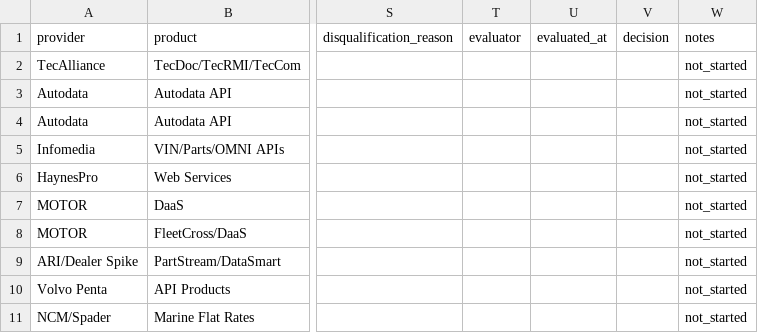
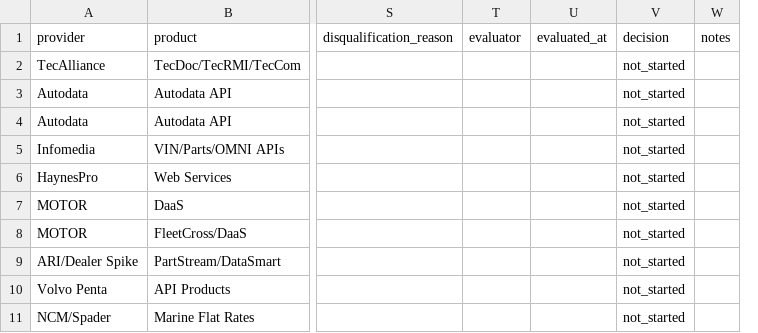
Before and after one commit to Hunting-Fishing/motorsales365, a CSV file: docs/vendor-outreach/365_VENDOR_EVALUATION_SCORECARD.csv, drawn as a sheet; only a part is shown, gaps mark what is left out; removed rows and columns are numbered as before the commit, all else as after; the diff names each change by its address in the sheet, - before the commit and + after, or states it on an @@ line.

Commit message:
docs: fix vendor scorecard CSV columns

```diff
--- a/docs/vendor-outreach/365_VENDOR_EVALUATION_SCORECARD.csv
+++ b/docs/vendor-outreach/365_VENDOR_EVALUATION_SCORECARD.csv
-column V, row 1: decision
+column W, row 1: notes
-V1: notes
+V1: decision
```
